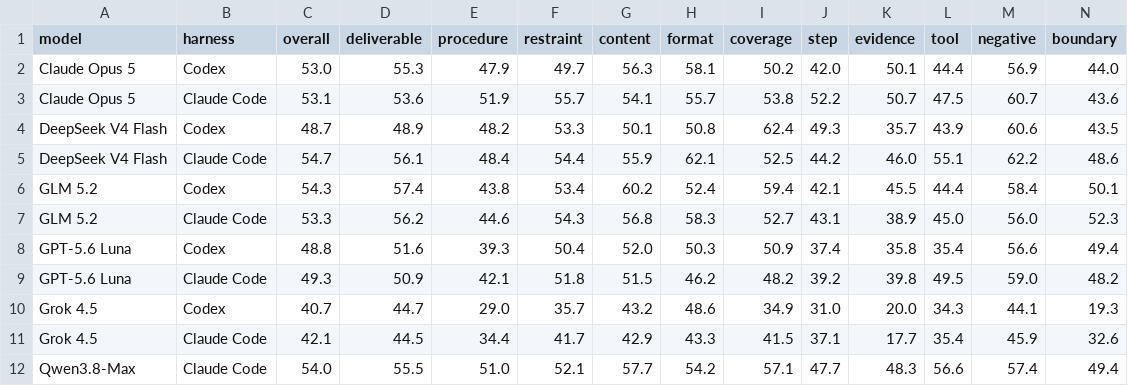
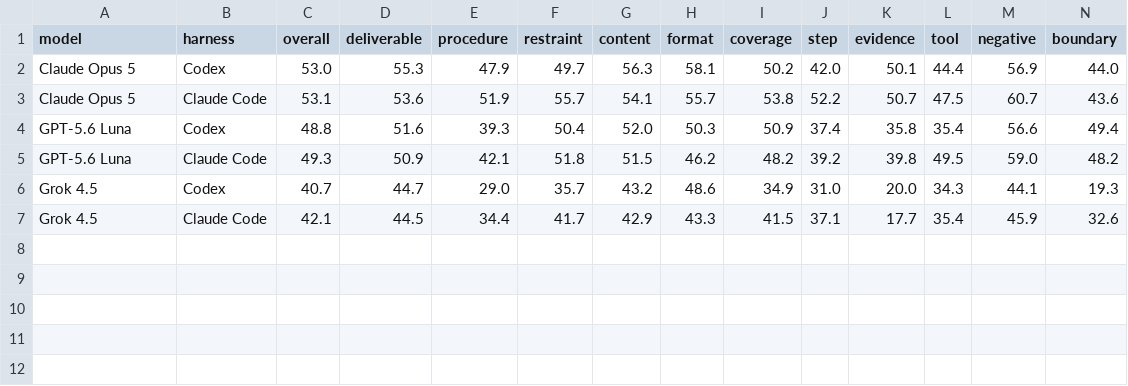
Before and after one commit to MR5xiaojie/skillexperiment, a CSV file: results/configuration_scores.csv, drawn as a sheet; only a part is shown; rows hold the shown columns only; the diff names each change by its address in the sheet, - before the commit and + after, or states it on an @@ line.

Commit message:
Show selected model configurations with neutral project naming

```diff
--- a/results/configuration_scores.csv
+++ b/results/configuration_scores.csv
-row 4: DeepSeek V4 Flash | Codex | 48.7 | 48.9 | 48.2 | 53.3 | 50.1 | 50.8 | 62.4 | 49.3 | 35.7 | 43.9 | 60.6 | 43.5
-row 5: DeepSeek V4 Flash | Claude Code | 54.7 | 56.1 | 48.4 | 54.4 | 55.9 | 62.1 | 52.5 | 44.2 | 46.0 | 55.1 | 62.2 | 48.6
-row 6: GLM 5.2 | Codex | 54.3 | 57.4 | 43.8 | 53.4 | 60.2 | 52.4 | 59.4 | 42.1 | 45.5 | 44.4 | 58.4 | 50.1
-row 7: GLM 5.2 | Claude Code | 53.3 | 56.2 | 44.6 | 54.3 | 56.8 | 58.3 | 52.7 | 43.1 | 38.9 | 45.0 | 56.0 | 52.3
-row 12: Qwen3.8-Max | Claude Code | 54.0 | 55.5 | 51.0 | 52.1 | 57.7 | 54.2 | 57.1 | 47.7 | 48.3 | 56.6 | 57.4 | 49.4
```
Also changed, not shown: 1 other file.
